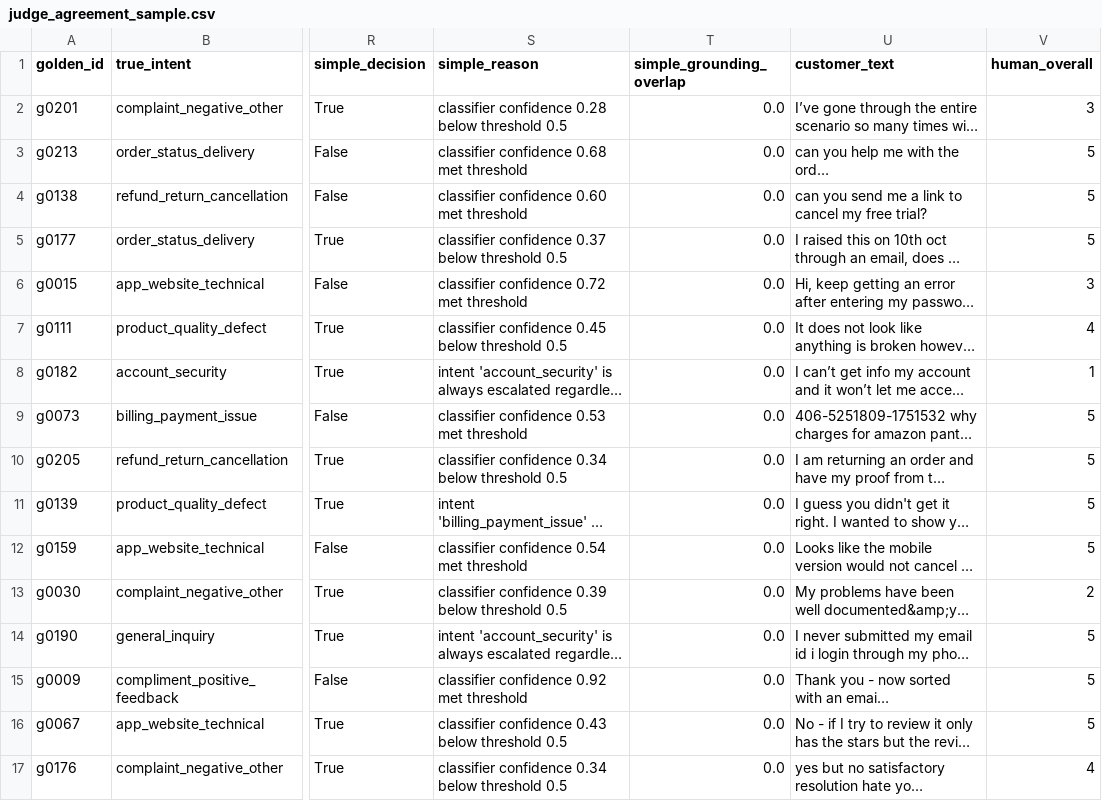
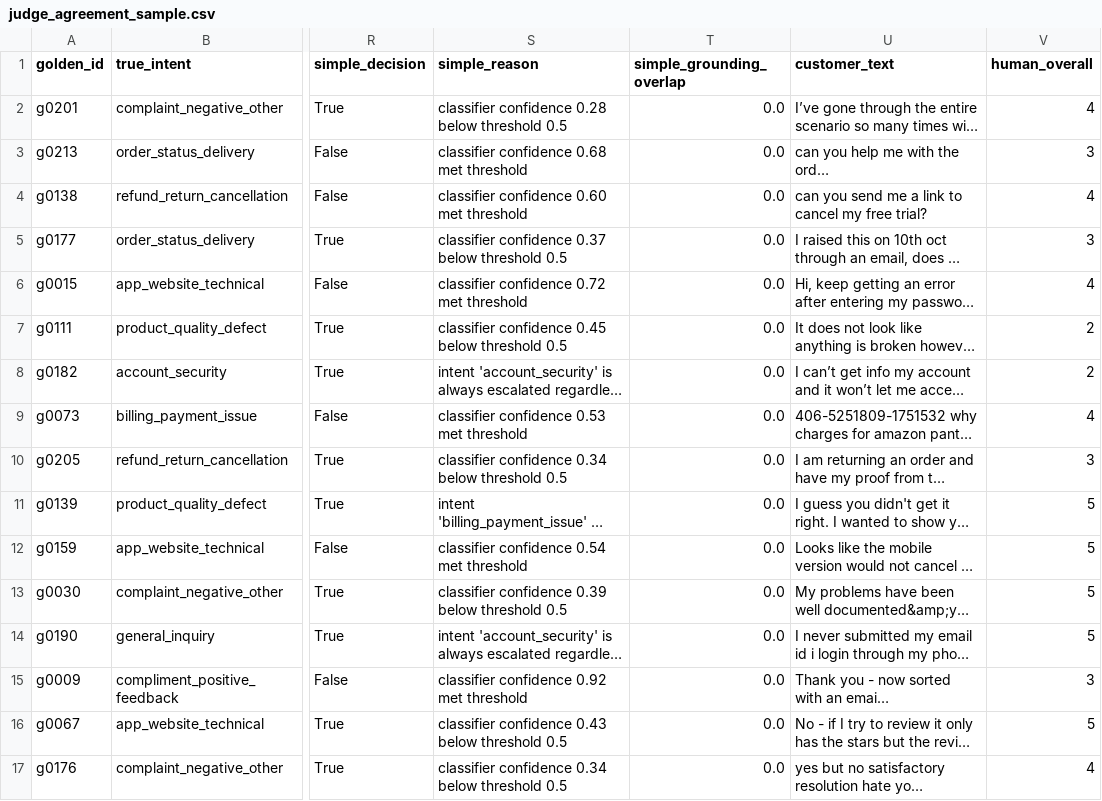
Before and after one commit to Saurabhyadav0/Hiver-Assingment, a CSV file: data/processed/judge_agreement_sample.csv, drawn as a sheet; only a part is shown, gaps mark what is left out; long unchanged cells end in …; the diff covers the shown part only; the diff names each change by its address in the sheet, - before the commit and + after, or states it on an @@ line.

Commit message:
Replace LLM-vs-LLM judge-agreement proxy with a real human score
Built a small scoring tool (Artifact with db capability) so scoring
30 examples took a few minutes instead of hand-editing a CSV. A real
human (the author) scored all 30 replies blind to the judge's own
scores.

Real result: quadratic-weighted kappa = 0.14 (n=30) -- weaker than
the discarded LLM-vs-LLM proxy's 0.29, and kept as-is rather than
softened. Judge mean 4.26 vs human mean 3.83: the judge scores
systematically higher, missing tone-deafness, ignored prior context,
and superficially-correct-but-hollow replies that pass every
individual rubric dimension. Two concrete examples now in the report
with real message/reply text and the specific disagreement.

Updated report, decision log #17, and README to reflect the real
number throughout -- no lingering references to the discarded 0.29
proxy result.

```diff
--- a/data/processed/judge_agreement_sample.csv
+++ b/data/processed/judge_agreement_sample.csv
-V2 (human_overall): 3
+V2 (human_overall): 4
-V3 (human_overall): 5
+V3 (human_overall): 3
-V4 (human_overall): 5
+V4 (human_overall): 4
-V5 (human_overall): 5
+V5 (human_overall): 3
-V6 (human_overall): 3
+V6 (human_overall): 4
-V7 (human_overall): 4
+V7 (human_overall): 2
-V8 (human_overall): 1
+V8 (human_overall): 2
-V9 (human_overall): 5
+V9 (human_overall): 4
-V10 (human_overall): 5
+V10 (human_overall): 3
-V13 (human_overall): 2
+V13 (human_overall): 5
-V15 (human_overall): 5
+V15 (human_overall): 3
```
Also changed, not shown: 9 edited cells elsewhere in this file, 3 other files.
